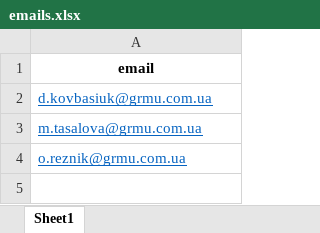
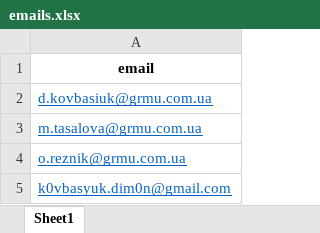
Before and after one commit to DmytroK-goit/Mailer, an Excel workbook: emails.xlsx, sheet Sheet1, drawn as a sheet; values as stored, in another font and other column widths than the file's, no borders; the diff names each change by its address in the sheet, - before the commit and + after, or states it on an @@ line.

```diff
--- a/emails.xlsx (sheet Sheet1)
+++ b/emails.xlsx (sheet Sheet1)
+row 5: k0vbasyuk.dim0n@gmail.com
```
Also changed, not shown: 2 other files.
